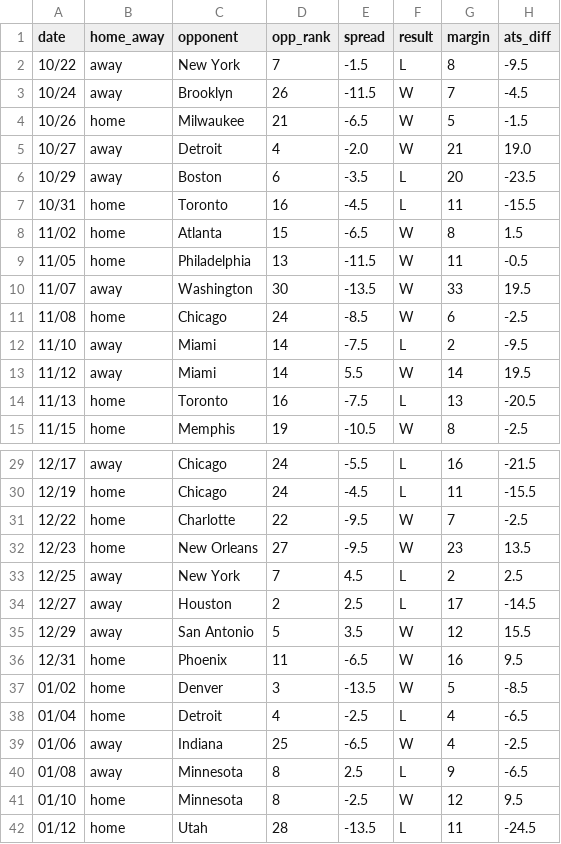
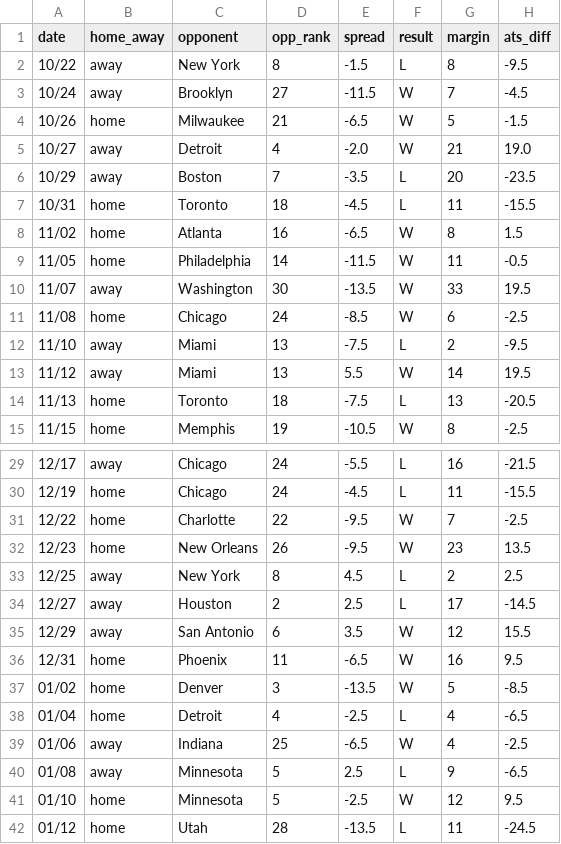
Before and after one commit to ajoros/nbabetinfo, a CSV file: ats_results_cleveland-cavaliers.csv, drawn as a sheet; only a part is shown, gaps mark what is left out; the diff covers the shown part only.

```diff
--- a/ats_results_cleveland-cavaliers.csv
+++ b/ats_results_cleveland-cavaliers.csv
@@ -1,15 +1,15 @@
 date,home_away,opponent,opp_rank,spread,result,margin,ats_diff
-10/22,away,New York,7,-1.5,L,8,-9.5
-10/24,away,Brooklyn,26,-11.5,W,7,-4.5
+10/22,away,New York,8,-1.5,L,8,-9.5
+10/24,away,Brooklyn,27,-11.5,W,7,-4.5
 10/26,home,Milwaukee,21,-6.5,W,5,-1.5
 10/27,away,Detroit,4,-2.0,W,21,19.0
-10/29,away,Boston,6,-3.5,L,20,-23.5
-10/31,home,Toronto,16,-4.5,L,11,-15.5
-11/02,home,Atlanta,15,-6.5,W,8,1.5
-11/05,home,Philadelphia,13,-11.5,W,11,-0.5
+10/29,away,Boston,7,-3.5,L,20,-23.5
+10/31,home,Toronto,18,-4.5,L,11,-15.5
+11/02,home,Atlanta,16,-6.5,W,8,1.5
+11/05,home,Philadelphia,14,-11.5,W,11,-0.5
 11/07,away,Washington,30,-13.5,W,33,19.5
 11/08,home,Chicago,24,-8.5,W,6,-2.5
-11/10,away,Miami,14,-7.5,L,2,-9.5
-11/12,away,Miami,14,5.5,W,14,19.5
-11/13,home,Toronto,16,-7.5,L,13,-20.5
+11/10,away,Miami,13,-7.5,L,2,-9.5
+11/12,away,Miami,13,5.5,W,14,19.5
+11/13,home,Toronto,18,-7.5,L,13,-20.5
 11/15,home,Memphis,19,-10.5,W,8,-2.5
@@ -31,6 +31,6 @@ date,home_away,opponent,opp_rank,spread,result,margin,ats_diff
 12/22,home,Charlotte,22,-9.5,W,7,-2.5
-12/23,home,New Orleans,27,-9.5,W,23,13.5
-12/25,away,New York,7,4.5,L,2,2.5
+12/23,home,New Orleans,26,-9.5,W,23,13.5
+12/25,away,New York,8,4.5,L,2,2.5
 12/27,away,Houston,2,2.5,L,17,-14.5
-12/29,away,San Antonio,5,3.5,W,12,15.5
+12/29,away,San Antonio,6,3.5,W,12,15.5
 12/31,home,Phoenix,11,-6.5,W,16,9.5
@@ -39,4 +39,4 @@ date,home_away,opponent,opp_rank,spread,result,margin,ats_diff
 01/06,away,Indiana,25,-6.5,W,4,-2.5
-01/08,away,Minnesota,8,2.5,L,9,-6.5
-01/10,home,Minnesota,8,-2.5,W,12,9.5
+01/08,away,Minnesota,5,2.5,L,9,-6.5
+01/10,home,Minnesota,5,-2.5,W,12,9.5
 01/12,home,Utah,28,-13.5,L,11,-24.5
```
Also changed, not shown: 4 edited cells elsewhere in this file, ats_results_brooklyn-nets.csv, ats_results_chicago-bulls.csv, 12 other files.
